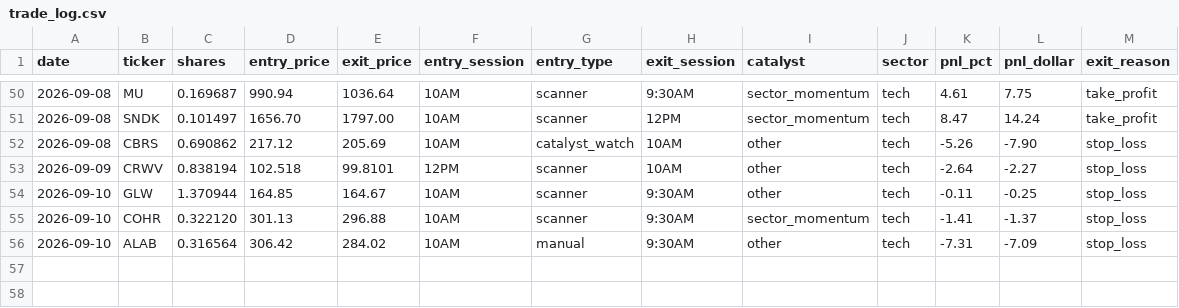
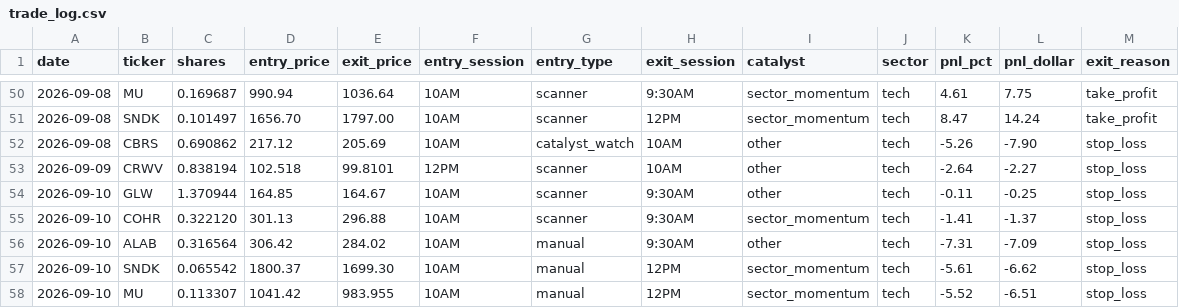
Before and after one commit to AztecNightmare365/claude-trading-tasks, a CSV file: trade_log.csv, drawn as a sheet; only a part is shown, gaps mark what is left out.

Commit message:
12 PM handoff 2026-09-10
Sold SNDK (stop triggered $1699.30 < $1700), MU (at stop $983.955 vs $983, sector break).
Bought AVAV $150 (Q1 earnings beat: $0.59 EPS vs $0.24 est). META held.

```diff
--- a/trade_log.csv
+++ b/trade_log.csv
@@ -56 +56,3 @@ date,ticker,shares,entry_price,exit_price,entry_session,entry_type,exit_session,
 2026-09-10,ALAB,0.316564,306.42,284.02,10AM,manual,9:30AM,other,tech,-7.31,-7.09,stop_loss
+2026-09-10,SNDK,0.065542,1800.37,1699.30,10AM,manual,12PM,sector_momentum,tech,-5.61,-6.62,stop_loss
+2026-09-10,MU,0.113307,1041.42,983.955,10AM,manual,12PM,sector_momentum,tech,-5.52,-6.51,stop_loss
```
Also changed, not shown: 1 other file.
